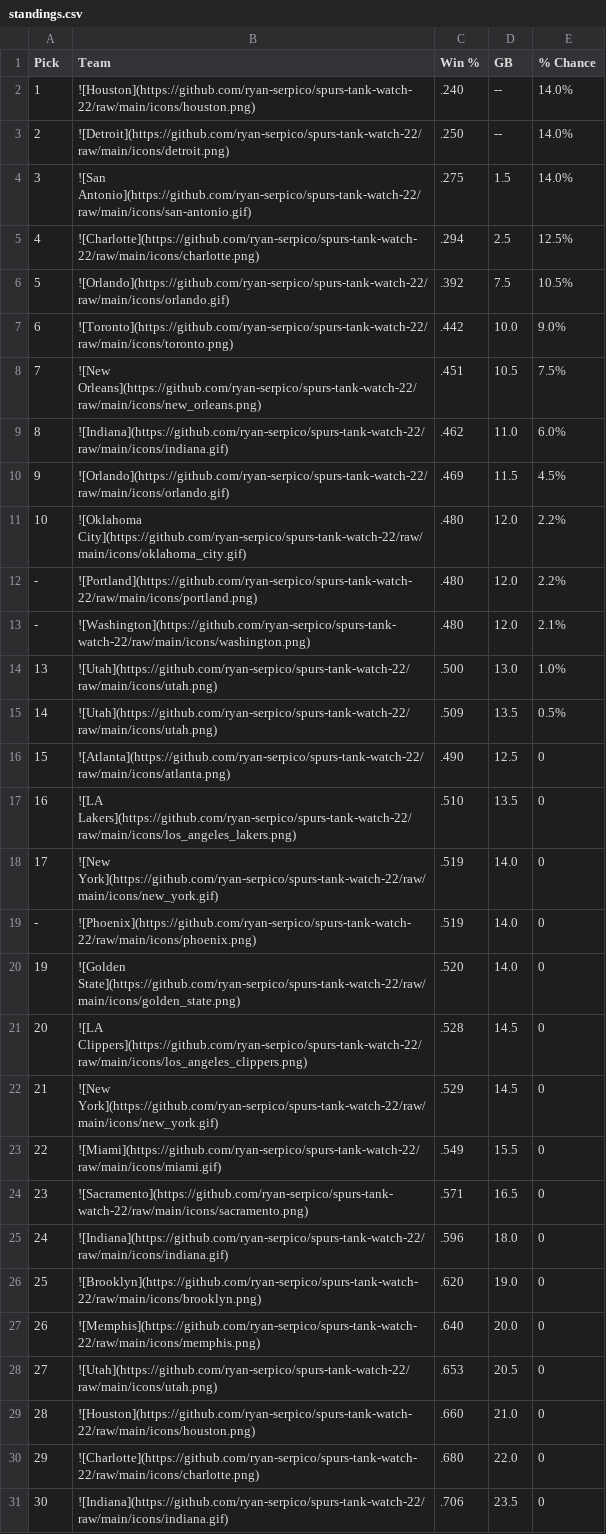
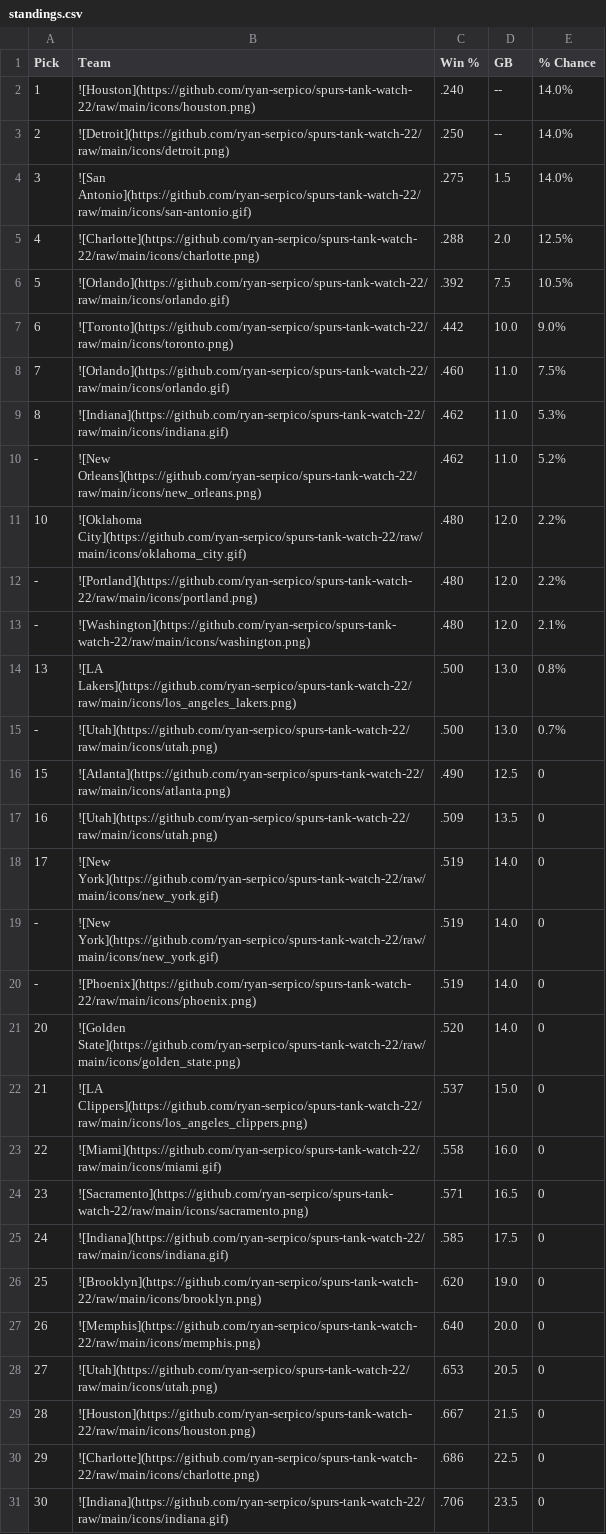
Before and after one commit to ryan-serpico/spurs-tank-watch-22, a CSV file: output/standings.csv, drawn as a sheet.

Commit message:
Latest data: Wed Feb  1 09:01:41 UTC 2023

```diff
--- a/output/standings.csv
+++ b/output/standings.csv
@@ -4,8 +4,8 @@ Pick,Team,Win %,GB,% Chance
 3,![San Antonio](https://github.com/ryan-serpico/spurs-tank-watch-22/raw/main/icons/san-antonio.gif),.275,1.5,14.0%
-4,![Charlotte](https://github.com/ryan-serpico/spurs-tank-watch-22/raw/main/icons/charlotte.png),.294,2.5,12.5%
+4,![Charlotte](https://github.com/ryan-serpico/spurs-tank-watch-22/raw/main/icons/charlotte.png),.288,2.0,12.5%
 5,![Orlando](https://github.com/ryan-serpico/spurs-tank-watch-22/raw/main/icons/orlando.gif),.392,7.5,10.5%
 6,![Toronto](https://github.com/ryan-serpico/spurs-tank-watch-22/raw/main/icons/toronto.png),.442,10.0,9.0%
-7,![New Orleans](https://github.com/ryan-serpico/spurs-tank-watch-22/raw/main/icons/new_orleans.png),.451,10.5,7.5%
-8,![Indiana](https://github.com/ryan-serpico/spurs-tank-watch-22/raw/main/icons/indiana.gif),.462,11.0,6.0%
-9,![Orlando](https://github.com/ryan-serpico/spurs-tank-watch-22/raw/main/icons/orlando.gif),.469,11.5,4.5%
+7,![Orlando](https://github.com/ryan-serpico/spurs-tank-watch-22/raw/main/icons/orlando.gif),.460,11.0,7.5%
+8,![Indiana](https://github.com/ryan-serpico/spurs-tank-watch-22/raw/main/icons/indiana.gif),.462,11.0,5.3%
+-,![New Orleans](https://github.com/ryan-serpico/spurs-tank-watch-22/raw/main/icons/new_orleans.png),.462,11.0,5.2%
 10,![Oklahoma City](https://github.com/ryan-serpico/spurs-tank-watch-22/raw/main/icons/oklahoma_city.gif),.480,12.0,2.2%
@@ -13,14 +13,14 @@ Pick,Team,Win %,GB,% Chance
 -,![Washington](https://github.com/ryan-serpico/spurs-tank-watch-22/raw/main/icons/washington.png),.480,12.0,2.1%
-13,![Utah](https://github.com/ryan-serpico/spurs-tank-watch-22/raw/main/icons/utah.png),.500,13.0,1.0%
-14,![Utah](https://github.com/ryan-serpico/spurs-tank-watch-22/raw/main/icons/utah.png),.509,13.5,0.5%
+13,![LA Lakers](https://github.com/ryan-serpico/spurs-tank-watch-22/raw/main/icons/los_angeles_lakers.png),.500,13.0,0.8%
+-,![Utah](https://github.com/ryan-serpico/spurs-tank-watch-22/raw/main/icons/utah.png),.500,13.0,0.7%
 15,![Atlanta](https://github.com/ryan-serpico/spurs-tank-watch-22/raw/main/icons/atlanta.png),.490,12.5,0
-16,![LA Lakers](https://github.com/ryan-serpico/spurs-tank-watch-22/raw/main/icons/los_angeles_lakers.png),.510,13.5,0
+16,![Utah](https://github.com/ryan-serpico/spurs-tank-watch-22/raw/main/icons/utah.png),.509,13.5,0
 17,![New York](https://github.com/ryan-serpico/spurs-tank-watch-22/raw/main/icons/new_york.gif),.519,14.0,0
+-,![New York](https://github.com/ryan-serpico/spurs-tank-watch-22/raw/main/icons/new_york.gif),.519,14.0,0
 -,![Phoenix](https://github.com/ryan-serpico/spurs-tank-watch-22/raw/main/icons/phoenix.png),.519,14.0,0
-19,![Golden State](https://github.com/ryan-serpico/spurs-tank-watch-22/raw/main/icons/golden_state.png),.520,14.0,0
-20,![LA Clippers](https://github.com/ryan-serpico/spurs-tank-watch-22/raw/main/icons/los_angeles_clippers.png),.528,14.5,0
-21,![New York](https://github.com/ryan-serpico/spurs-tank-watch-22/raw/main/icons/new_york.gif),.529,14.5,0
-22,![Miami](https://github.com/ryan-serpico/spurs-tank-watch-22/raw/main/icons/miami.gif),.549,15.5,0
+20,![Golden State](https://github.com/ryan-serpico/spurs-tank-watch-22/raw/main/icons/golden_state.png),.520,14.0,0
+21,![LA Clippers](https://github.com/ryan-serpico/spurs-tank-watch-22/raw/main/icons/los_angeles_clippers.png),.537,15.0,0
+22,![Miami](https://github.com/ryan-serpico/spurs-tank-watch-22/raw/main/icons/miami.gif),.558,16.0,0
 23,![Sacramento](https://github.com/ryan-serpico/spurs-tank-watch-22/raw/main/icons/sacramento.png),.571,16.5,0
-24,![Indiana](https://github.com/ryan-serpico/spurs-tank-watch-22/raw/main/icons/indiana.gif),.596,18.0,0
+24,![Indiana](https://github.com/ryan-serpico/spurs-tank-watch-22/raw/main/icons/indiana.gif),.585,17.5,0
 25,![Brooklyn](https://github.com/ryan-serpico/spurs-tank-watch-22/raw/main/icons/brooklyn.png),.620,19.0,0
@@ -28,4 +28,4 @@ Pick,Team,Win %,GB,% Chance
 27,![Utah](https://github.com/ryan-serpico/spurs-tank-watch-22/raw/main/icons/utah.png),.653,20.5,0
-28,![Houston](https://github.com/ryan-serpico/spurs-tank-watch-22/raw/main/icons/houston.png),.660,21.0,0
-29,![Charlotte](https://github.com/ryan-serpico/spurs-tank-watch-22/raw/main/icons/charlotte.png),.680,22.0,0
+28,![Houston](https://github.com/ryan-serpico/spurs-tank-watch-22/raw/main/icons/houston.png),.667,21.5,0
+29,![Charlotte](https://github.com/ryan-serpico/spurs-tank-watch-22/raw/main/icons/charlotte.png),.686,22.5,0
 30,![Indiana](https://github.com/ryan-serpico/spurs-tank-watch-22/raw/main/icons/indiana.gif),.706,23.5,0
```
Also changed, not shown: 2 other files.
